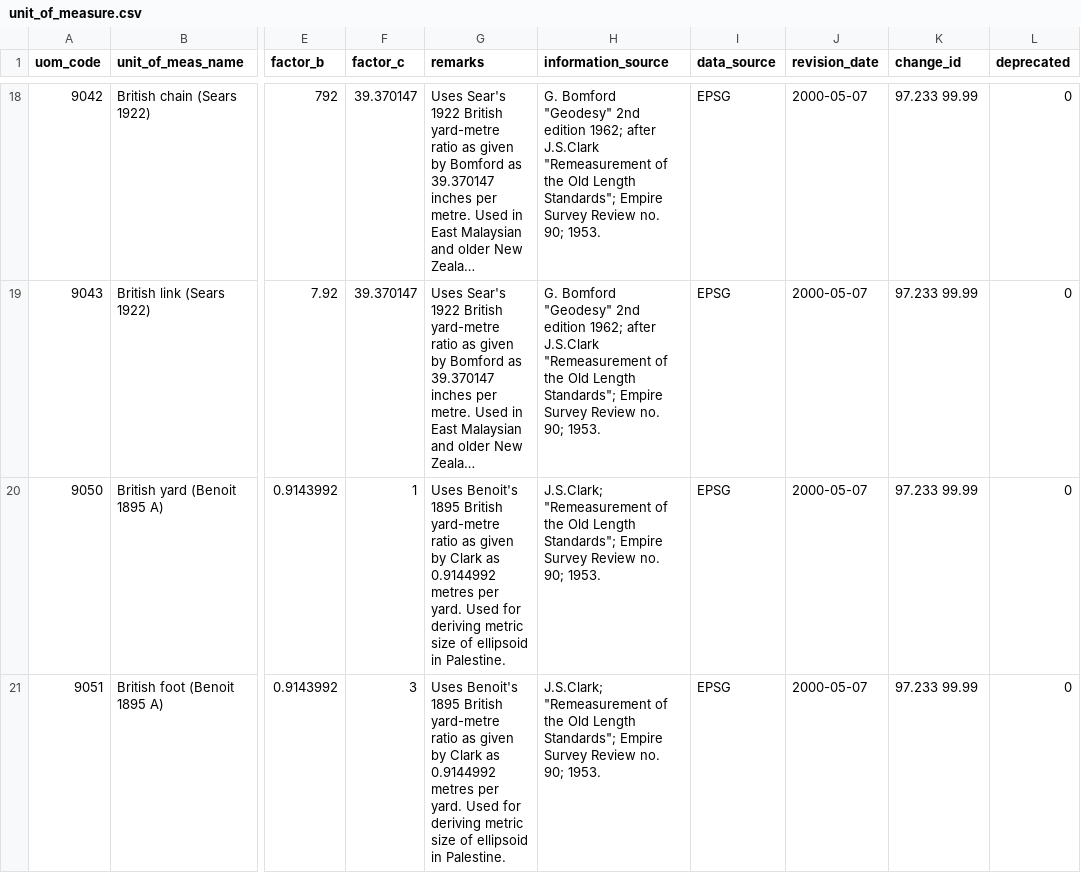
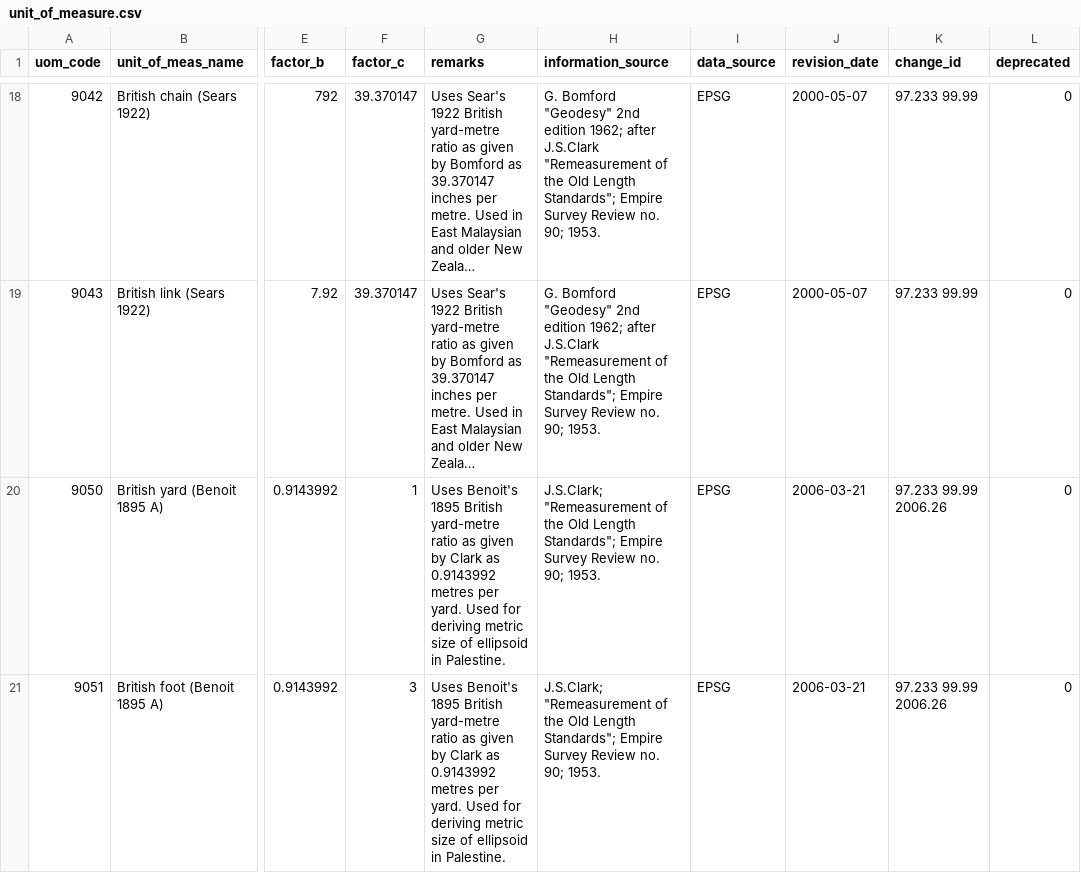
Before and after one commit to rgdal-dev/rgdal, a CSV file: trunk/inst/gdal/unit_of_measure.csv, drawn as a sheet; only a part is shown, gaps mark what is left out; long unchanged cells end in …; the diff covers the shown part only; the diff names each change by its address in the sheet, - before the commit and + after, or states it on an @@ line.

```diff
--- a/trunk/inst/gdal/unit_of_measure.csv
+++ b/trunk/inst/gdal/unit_of_measure.csv
-G20:G21 (remarks): …Clark as 0.9144992 metres per…
+G20:G21 (remarks): …Clark as 0.9143992 metres per…
-J20:J21 (revision_date): 2000-05-07
+J20:J21 (revision_date): 2006-03-21
-K20:K21 (change_id): 97.233 99.99
+K20:K21 (change_id): 97.233 99.99 2006.26
```
Also changed, not shown: 7 added rows and 6 edited cells elsewhere in this file, trunk/inst/gdal/ellipsoid.csv, trunk/inst/gdal/gcs.csv, 6 other files.
